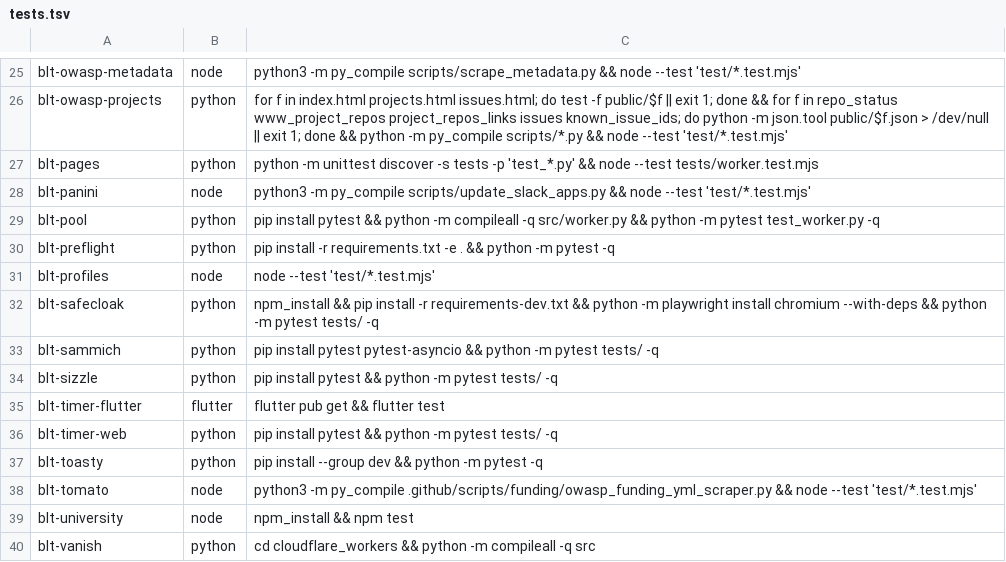
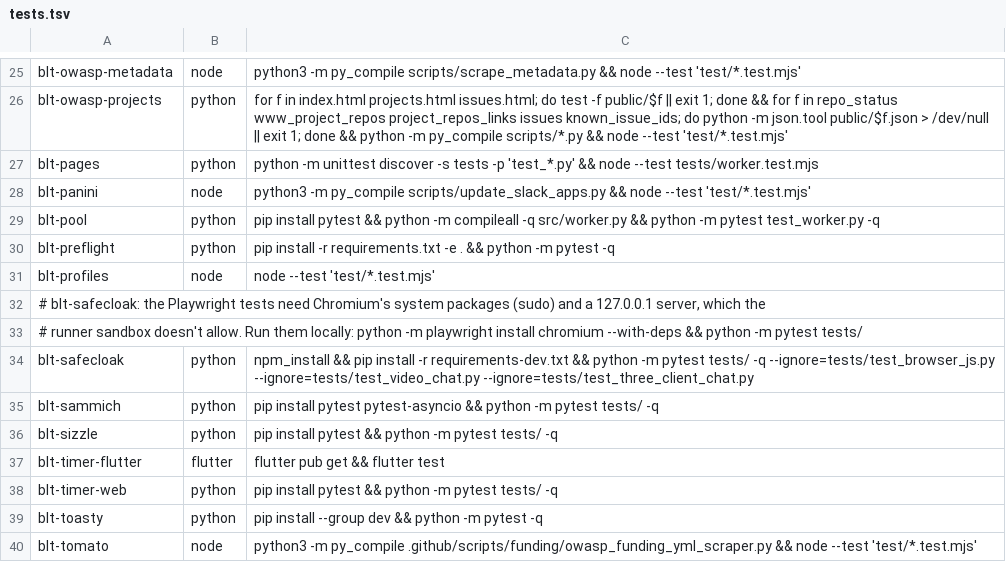
Before and after one commit to OWASP/BLT, a TSV file: scripts/ci/tests.tsv, drawn as a sheet; only a part is shown, gaps mark what is left out; the shorter side is filled out with more unchanged rows.

```diff
--- a/scripts/ci/tests.tsv
+++ b/scripts/ci/tests.tsv
@@ -31,3 +31,5 @@ blt-preflight	python	pip install -r requirements.txt -e . && python -m pytest -q
 blt-profiles	node	node --test 'test/*.test.mjs'
-blt-safecloak	python	npm_install && pip install -r requirements-dev.txt && python -m playwright install chromium --with-deps && python -m pytest tests/ -q
+# blt-safecloak: the Playwright tests need Chromium's system packages (sudo) and a 127.0.0.1 server, which the
+# runner sandbox doesn't allow. Run them locally: python -m playwright install chromium --with-deps && python -m pytest tests/
+blt-safecloak	python	npm_install && pip install -r requirements-dev.txt && python -m pytest tests/ -q --ignore=tests/test_browser_js.py --ignore=tests/test_video_chat.py --ignore=tests/test_three_client_chat.py
 blt-sammich	python	pip install pytest pytest-asyncio && python -m pytest tests/ -q
```
Also changed, not shown: 8 other files.
